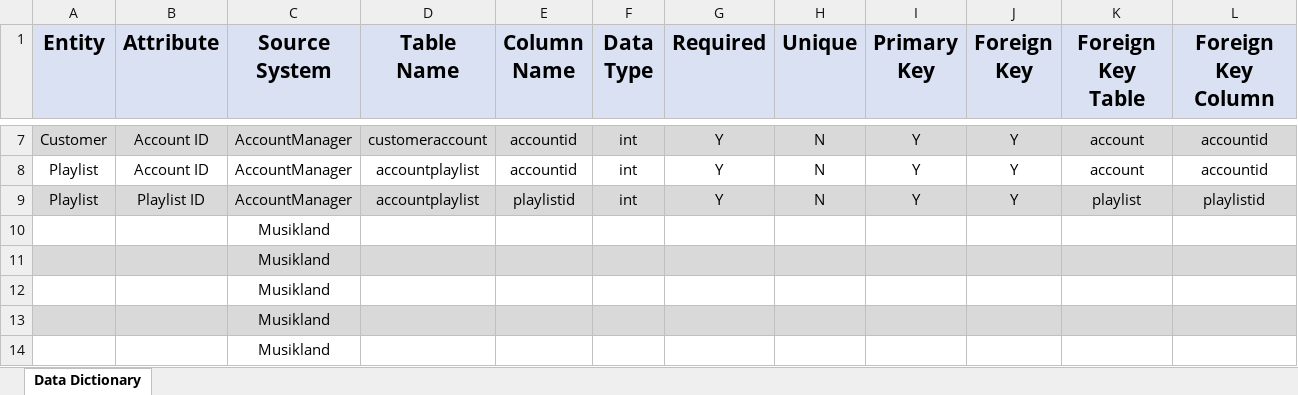
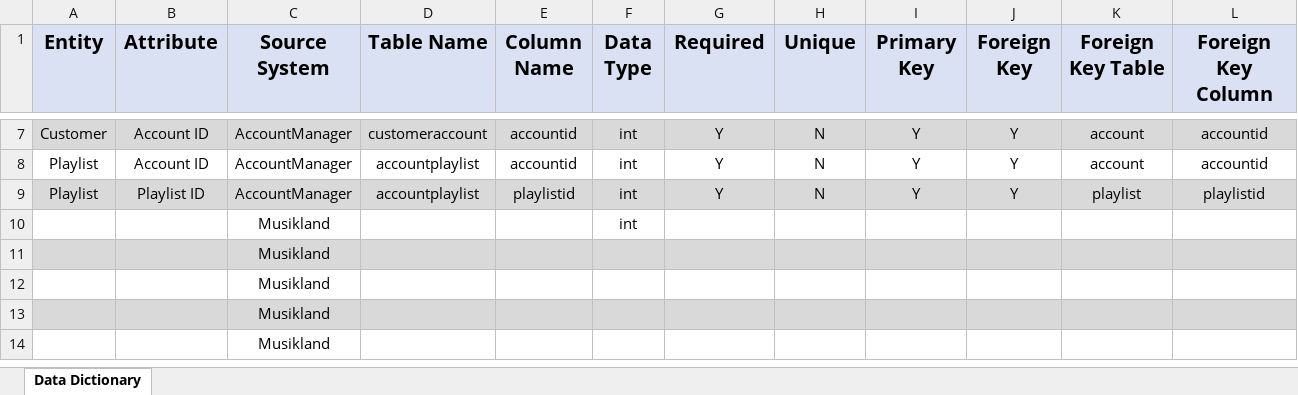
Before and after one commit to Polyhistor/MusikLand-DataDictionary, an Excel workbook: Copy of L1-ex2 Template.xlsx, sheet Data Dictionary, drawn as a sheet; only a part is shown, gaps mark what is left out; values as stored, in another font and other column widths than the file's, no borders; charts and pictures not drawn; the diff names each change by its address in the sheet, - before the commit and + after, or states it on an @@ line.

Commit message:
small updated to the template

```diff
--- a/Copy of L1-ex2 Template.xlsx (sheet Data Dictionary)
+++ b/Copy of L1-ex2 Template.xlsx (sheet Data Dictionary)
@@ A1:L1 text size: smaller @@
-F10 (Data Type): (empty)
+F10 (Data Type): int
```
Also changed, not shown: charts or pictures.
